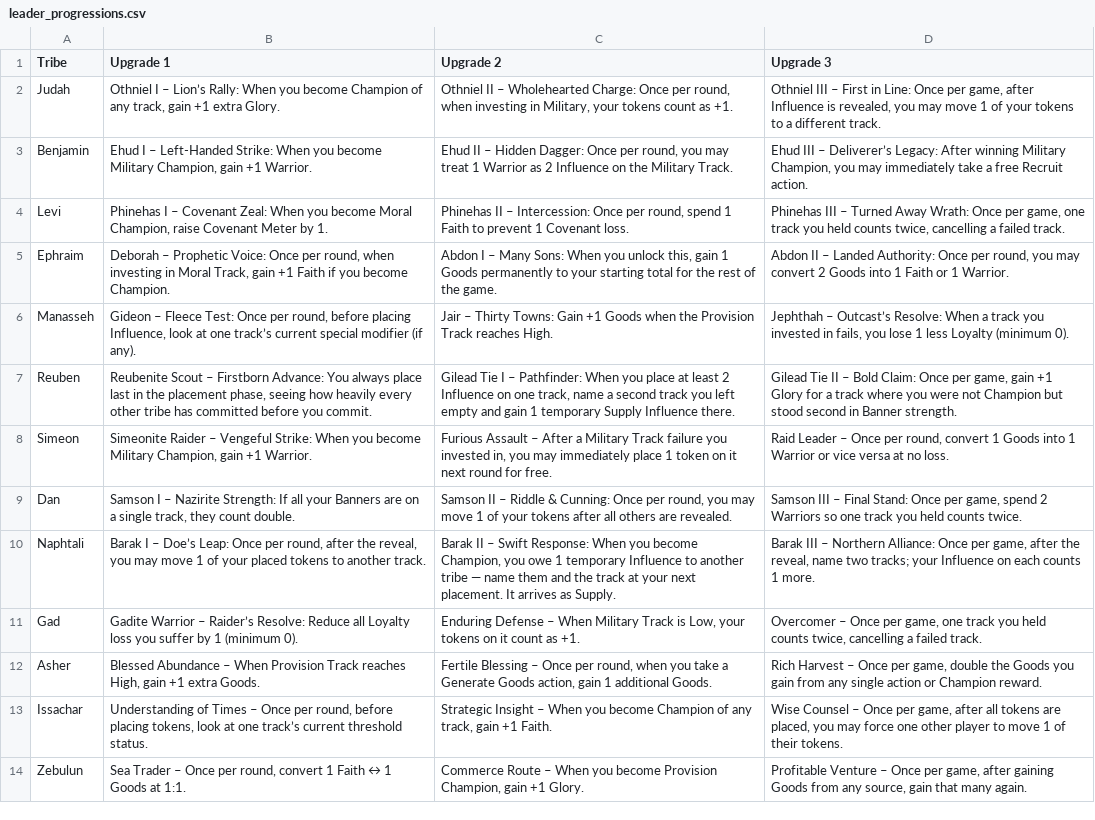
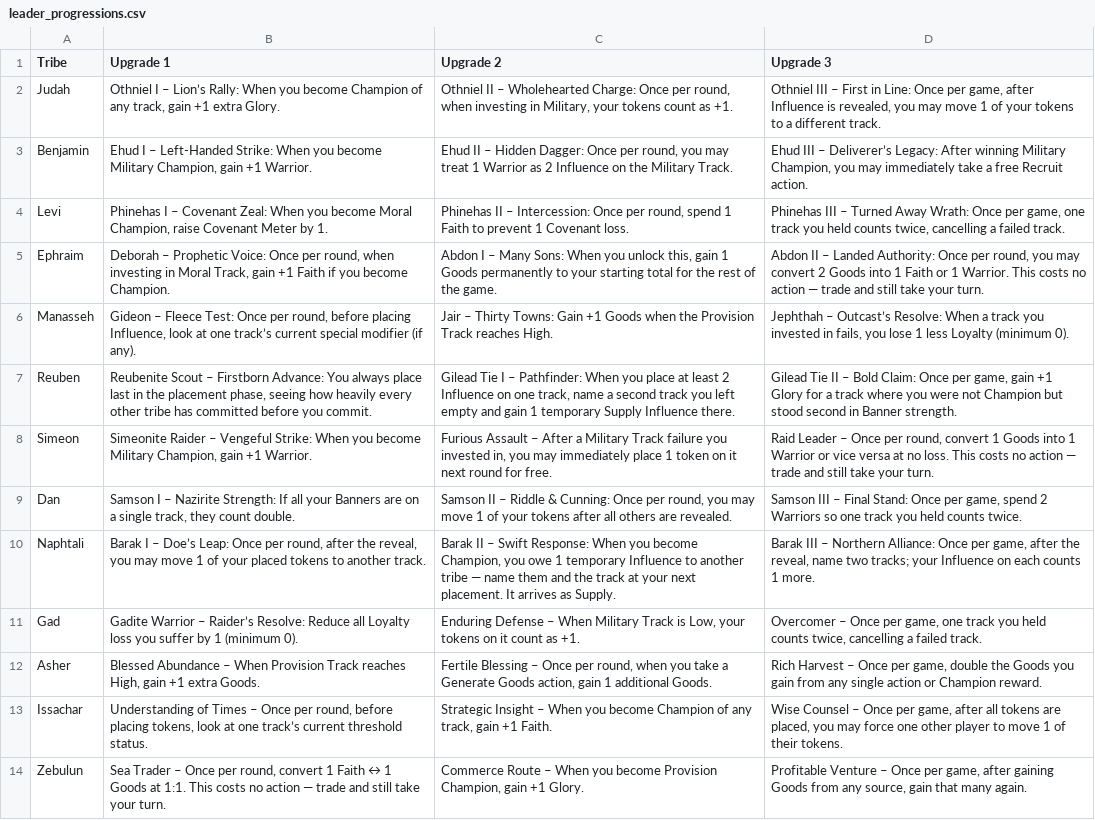
Before and after one commit to JodiSolbrig/canaan-twelve-banners, a CSV file: csv/leader_progressions.csv, drawn as a sheet.

```diff
--- a/csv/leader_progressions.csv
+++ b/csv/leader_progressions.csv
@@ -4,6 +4,6 @@ Benjamin,"Ehud I – Left-Handed Strike: When you become Military Champion, gain
 Levi,"Phinehas I – Covenant Zeal: When you become Moral Champion, raise Covenant Meter by 1.","Phinehas II – Intercession: Once per round, spend 1 Faith to prevent 1 Covenant loss.","Phinehas III – Turned Away Wrath: Once per game, one track you held counts twice, cancelling a failed track."
-Ephraim,"Deborah – Prophetic Voice: Once per round, when investing in Moral Track, gain +1 Faith if you become Champion.","Abdon I – Many Sons: When you unlock this, gain 1 Goods permanently to your starting total for the rest of the game.","Abdon II – Landed Authority: Once per round, you may convert 2 Goods into 1 Faith or 1 Warrior."
+Ephraim,"Deborah – Prophetic Voice: Once per round, when investing in Moral Track, gain +1 Faith if you become Champion.","Abdon I – Many Sons: When you unlock this, gain 1 Goods permanently to your starting total for the rest of the game.","Abdon II – Landed Authority: Once per round, you may convert 2 Goods into 1 Faith or 1 Warrior. This costs no action — trade and still take your turn."
 Manasseh,"Gideon – Fleece Test: Once per round, before placing Influence, look at one track’s current special modifier (if any).","Jair – Thirty Towns: Gain +1 Goods when the Provision Track reaches High.","Jephthah – Outcast’s Resolve: When a track you invested in fails, you lose 1 less Loyalty (minimum 0)."
 Reuben,"Reubenite Scout – Firstborn Advance: You always place last in the placement phase, seeing how heavily every other tribe has committed before you commit.","Gilead Tie I – Pathfinder: When you place at least 2 Influence on one track, name a second track you left empty and gain 1 temporary Supply Influence there.","Gilead Tie II – Bold Claim: Once per game, gain +1 Glory for a track where you were not Champion but stood second in Banner strength."
-Simeon,"Simeonite Raider – Vengeful Strike: When you become Military Champion, gain +1 Warrior.","Furious Assault – After a Military Track failure you invested in, you may immediately place 1 token on it next round for free.","Raid Leader – Once per round, convert 1 Goods into 1 Warrior or vice versa at no loss."
+Simeon,"Simeonite Raider – Vengeful Strike: When you become Military Champion, gain +1 Warrior.","Furious Assault – After a Military Track failure you invested in, you may immediately place 1 token on it next round for free.","Raid Leader – Once per round, convert 1 Goods into 1 Warrior or vice versa at no loss. This costs no action — trade and still take your turn."
 Dan,"Samson I – Nazirite Strength: If all your Banners are on a single track, they count double.","Samson II – Riddle & Cunning: Once per round, you may move 1 of your tokens after all others are revealed.","Samson III – Final Stand: Once per game, spend 2 Warriors so one track you held counts twice."
@@ -13,2 +13,2 @@ Asher,"Blessed Abundance – When Provision Track reaches High, gain +1 extra Go
 Issachar,"Understanding of Times – Once per round, before placing tokens, look at one track’s current threshold status.","Strategic Insight – When you become Champion of any track, gain +1 Faith.","Wise Counsel – Once per game, after all tokens are placed, you may force one other player to move 1 of their tokens."
-Zebulun,"Sea Trader – Once per round, convert 1 Faith ↔ 1 Goods at 1:1.","Commerce Route – When you become Provision Champion, gain +1 Glory.","Profitable Venture – Once per game, after gaining Goods from any source, gain that many again."
+Zebulun,"Sea Trader – Once per round, convert 1 Faith ↔ 1 Goods at 1:1. This costs no action — trade and still take your turn.","Commerce Route – When you become Provision Champion, gain +1 Glory.","Profitable Venture – Once per game, after gaining Goods from any source, gain that many again."
```
Also changed, not shown: print/component-studio/leader-cards.csv, print/component-studio/tribe-boards.csv, 7 other files.
